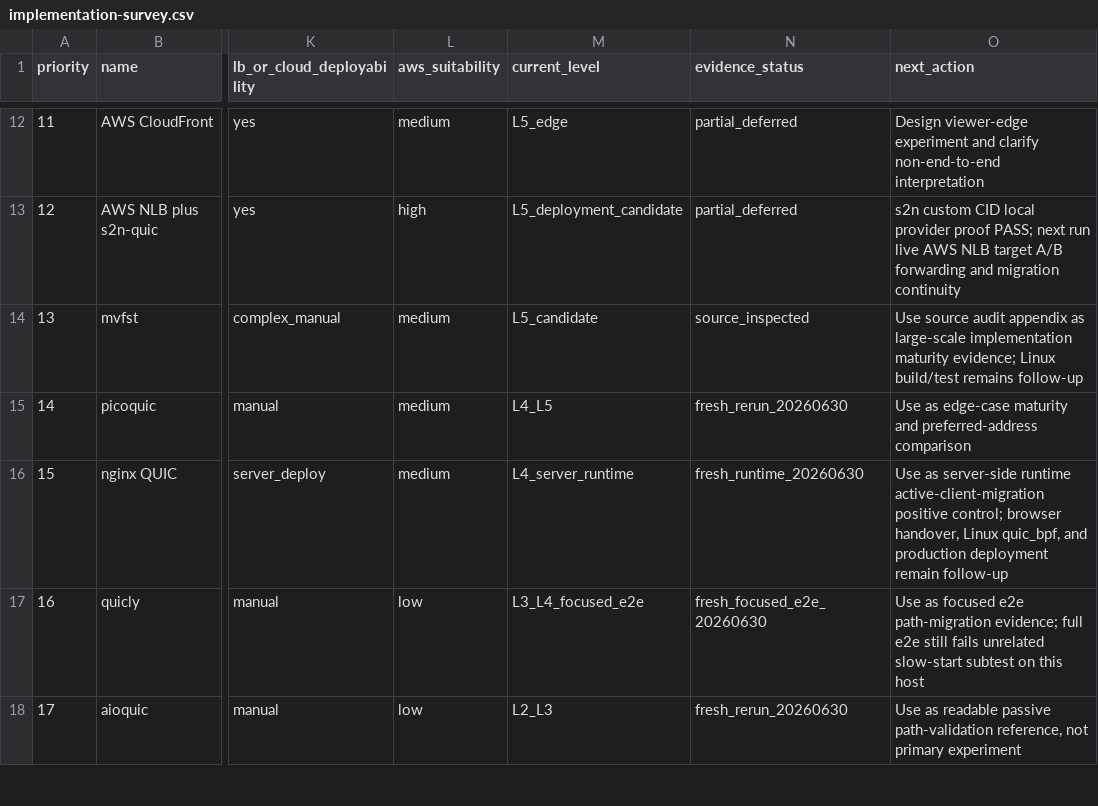
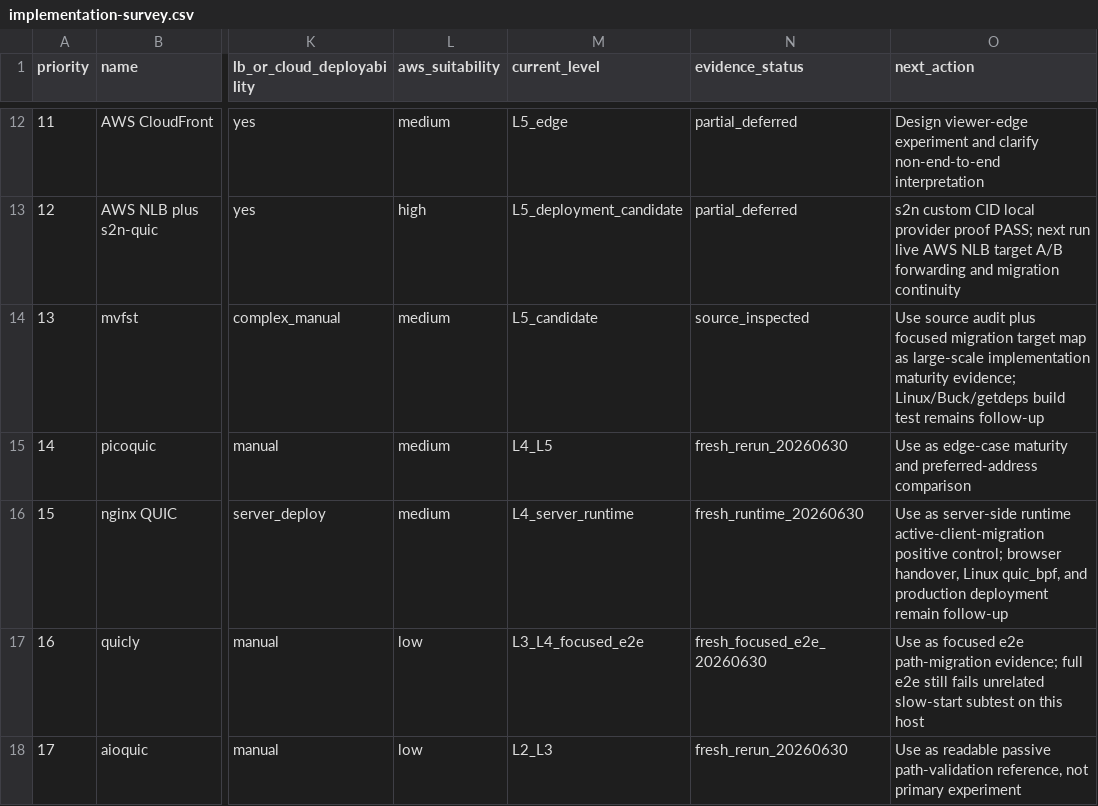
Before and after one commit to manNomi/quic-connect-migration, a CSV file: data/implementation-survey.csv, drawn as a sheet; only a part is shown, gaps mark what is left out; the diff names each change by its address in the sheet, - before the commit and + after, or states it on an @@ line.

```diff
--- a/data/implementation-survey.csv
+++ b/data/implementation-survey.csv
-O14 (next_action): …source audit appendix as large-scale implementation maturity evidence; Linux build/test remains follow-up
+O14 (next_action): …source audit plus focused migration target map as large-scale implementation maturity evidence; Linux/Buck/getdeps build test remains follow-up
```
Also changed, not shown: harness/manifests/experiment-matrix.csv, 19 other files.
